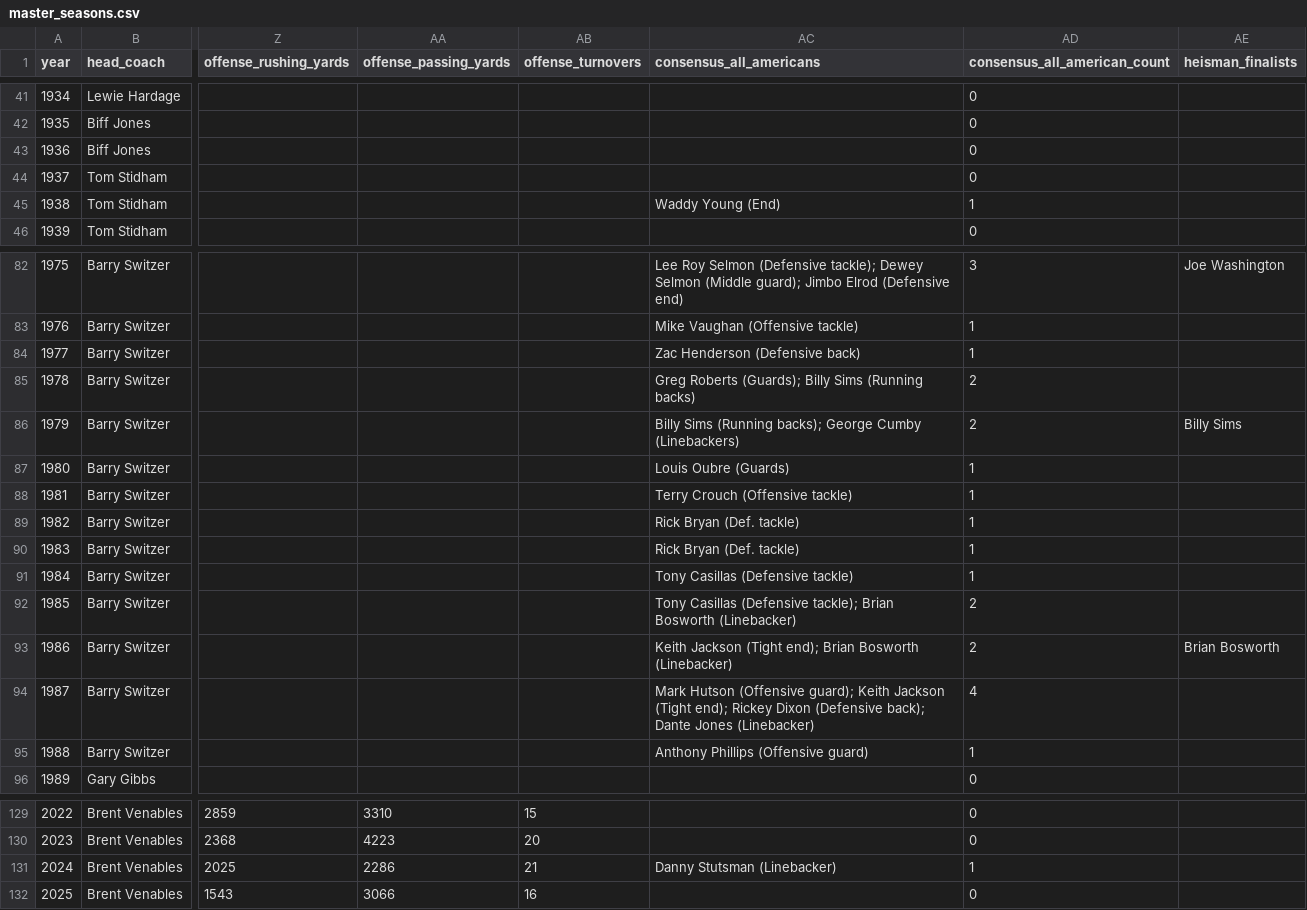
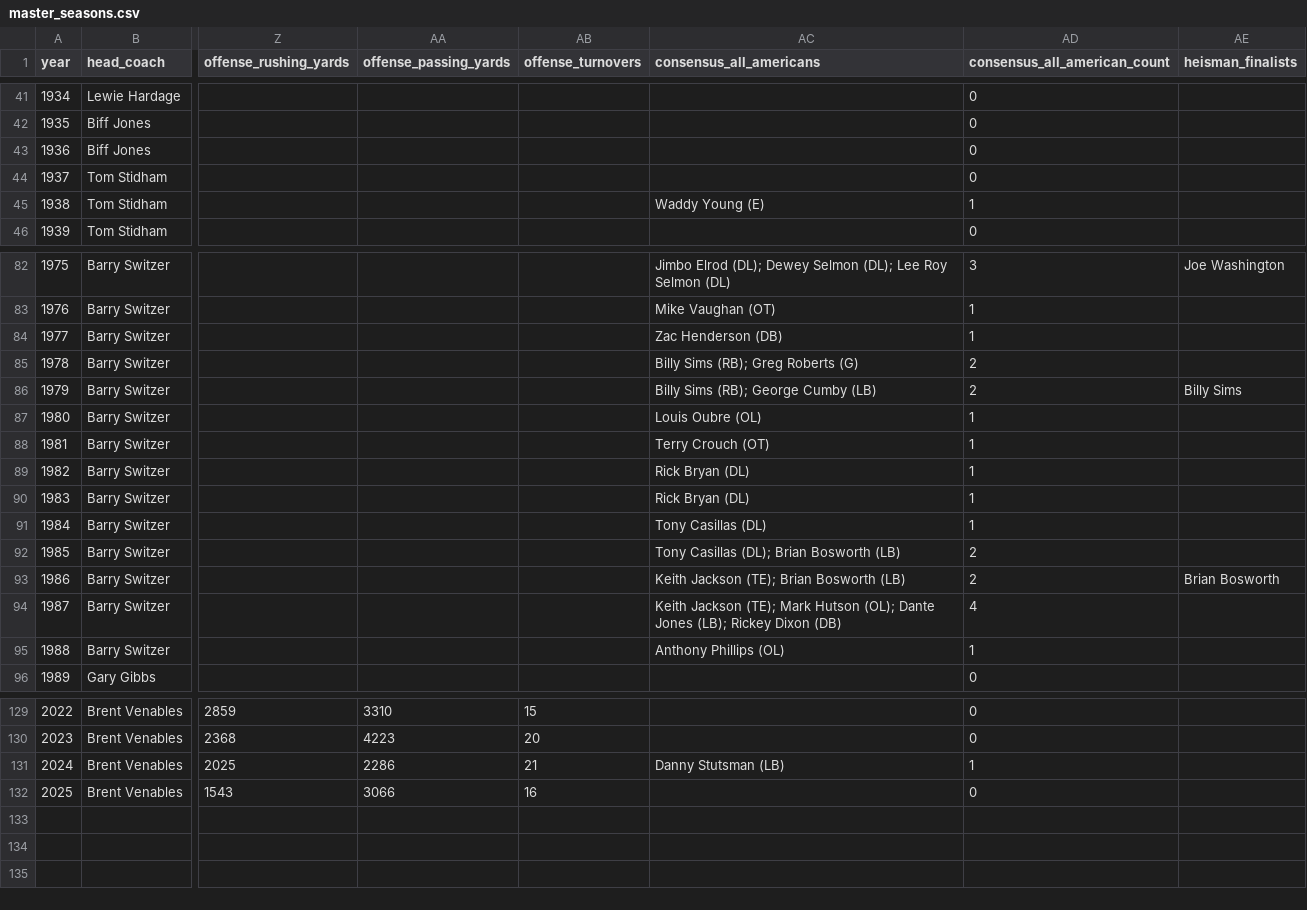
Before and after one commit to LesFromagers/Senanque, a CSV file: data/heisman-ledger/master/master_seasons.csv, drawn as a sheet; only a part is shown, gaps mark what is left out; the diff covers the shown part only; the diff names each change by its address in the sheet, - before the commit and + after, or states it on an @@ line.

```diff
--- a/data/heisman-ledger/master/master_seasons.csv
+++ b/data/heisman-ledger/master/master_seasons.csv
-AC45 (consensus_all_americans): Waddy Young (End)
+AC45 (consensus_all_americans): Waddy Young (E)
-AC82 (consensus_all_americans): Lee Roy Selmon (Defensive tackle); Dewey Selmon (Middle guard); Jimbo Elrod (Defensive end)
+AC82 (consensus_all_americans): Jimbo Elrod (DL); Dewey Selmon (DL); Lee Roy Selmon (DL)
-AC83 (consensus_all_americans): Mike Vaughan (Offensive tackle)
+AC83 (consensus_all_americans): Mike Vaughan (OT)
-AC84 (consensus_all_americans): Zac Henderson (Defensive back)
+AC84 (consensus_all_americans): Zac Henderson (DB)
-AC85 (consensus_all_americans): Greg Roberts (Guards); Billy Sims (Running backs)
+AC85 (consensus_all_americans): Billy Sims (RB); Greg Roberts (G)
-AC86 (consensus_all_americans): Billy Sims (Running backs); George Cumby (Linebackers)
+AC86 (consensus_all_americans): Billy Sims (RB); George Cumby (LB)
-AC87 (consensus_all_americans): Louis Oubre (Guards)
+AC87 (consensus_all_americans): Louis Oubre (OL)
-AC88 (consensus_all_americans): Terry Crouch (Offensive tackle)
+AC88 (consensus_all_americans): Terry Crouch (OT)
-AC89:AC90 (consensus_all_americans): Rick Bryan (Def. tackle)
+AC89:AC90 (consensus_all_americans): Rick Bryan (DL)
-AC91 (consensus_all_americans): Tony Casillas (Defensive tackle)
+AC91 (consensus_all_americans): Tony Casillas (DL)
-AC92 (consensus_all_americans): Tony Casillas (Defensive tackle); Brian Bosworth (Linebacker)
+AC92 (consensus_all_americans): Tony Casillas (DL); Brian Bosworth (LB)
-AC93 (consensus_all_americans): Keith Jackson (Tight end); Brian Bosworth (Linebacker)
+AC93 (consensus_all_americans): Keith Jackson (TE); Brian Bosworth (LB)
-AC94 (consensus_all_americans): Mark Hutson (Offensive guard); Keith Jackson (Tight end); Rickey Dixon (Defensive back); Dante Jones (Linebacker)
+AC94 (consensus_all_americans): Keith Jackson (TE); Mark Hutson (OL); Dante Jones (LB); Rickey Dixon (DB)
-AC95 (consensus_all_americans): Anthony Phillips (Offensive guard)
+AC95 (consensus_all_americans): Anthony Phillips (OL)
-AC131 (consensus_all_americans): Danny Stutsman (Linebacker)
+AC131 (consensus_all_americans): Danny Stutsman (LB)
```
Also changed, not shown: 43 edited cells elsewhere in this file, data/heisman-ledger/pulled/consensus_all_americans_wikipedia.csv, 6 other files.
